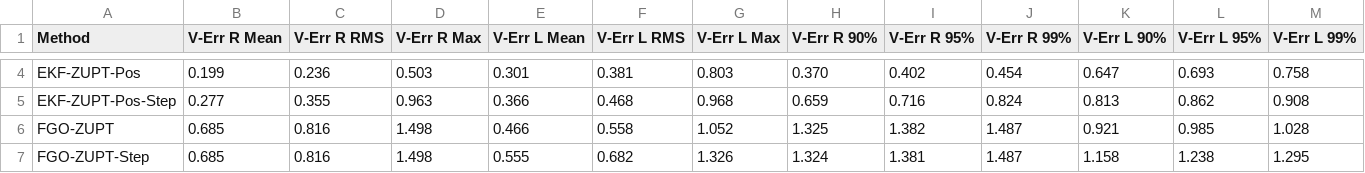
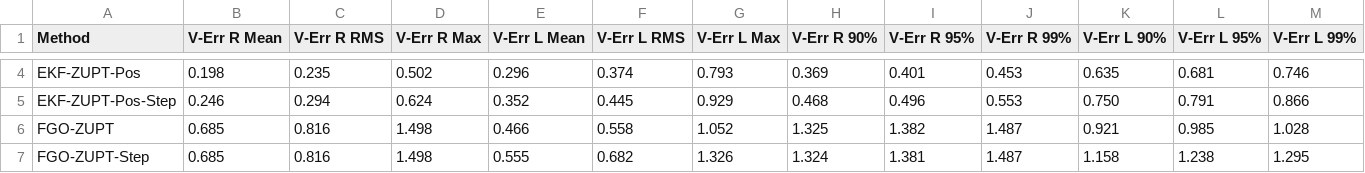
Before and after one commit to Azurehappen/Constrained-ZUPT-FGO, a CSV file: results/statistics_report_vert.csv, drawn as a sheet; only a part is shown, gaps mark what is left out; the diff covers the shown part only; the diff names each change by its address in the sheet, - before the commit and + after, or states it on an @@ line.

Commit message:
update figures with minor fixed EKF results

```diff
--- a/results/statistics_report_vert.csv
+++ b/results/statistics_report_vert.csv
-B4 (V-Err R Mean): 0.199
+B4 (V-Err R Mean): 0.198
-C4 (V-Err R RMS): 0.236
+C4 (V-Err R RMS): 0.235
-D4 (V-Err R Max): 0.503
+D4 (V-Err R Max): 0.502
-E4 (V-Err L Mean): 0.301
+E4 (V-Err L Mean): 0.296
-F4 (V-Err L RMS): 0.381
+F4 (V-Err L RMS): 0.374
-G4 (V-Err L Max): 0.803
+G4 (V-Err L Max): 0.793
-H4 (V-Err R 90%): 0.370
+H4 (V-Err R 90%): 0.369
-I4 (V-Err R 95%): 0.402
+I4 (V-Err R 95%): 0.401
-J4 (V-Err R 99%): 0.454
+J4 (V-Err R 99%): 0.453
-K4 (V-Err L 90%): 0.647
+K4 (V-Err L 90%): 0.635
-L4 (V-Err L 95%): 0.693
+L4 (V-Err L 95%): 0.681
-M4 (V-Err L 99%): 0.758
+M4 (V-Err L 99%): 0.746
-B5 (V-Err R Mean): 0.277
+B5 (V-Err R Mean): 0.246
-C5 (V-Err R RMS): 0.355
+C5 (V-Err R RMS): 0.294
-D5 (V-Err R Max): 0.963
+D5 (V-Err R Max): 0.624
-E5 (V-Err L Mean): 0.366
+E5 (V-Err L Mean): 0.352
-F5 (V-Err L RMS): 0.468
+F5 (V-Err L RMS): 0.445
-G5 (V-Err L Max): 0.968
+G5 (V-Err L Max): 0.929
-H5 (V-Err R 90%): 0.659
+H5 (V-Err R 90%): 0.468
-I5 (V-Err R 95%): 0.716
+I5 (V-Err R 95%): 0.496
-J5 (V-Err R 99%): 0.824
+J5 (V-Err R 99%): 0.553
-K5 (V-Err L 90%): 0.813
+K5 (V-Err L 90%): 0.750
-L5 (V-Err L 95%): 0.862
+L5 (V-Err L 95%): 0.791
-M5 (V-Err L 99%): 0.908
+M5 (V-Err L 99%): 0.866
```
Also changed, not shown: 24 edited cells elsewhere in this file, results/statistics_report_hor.csv, 5 other files.
